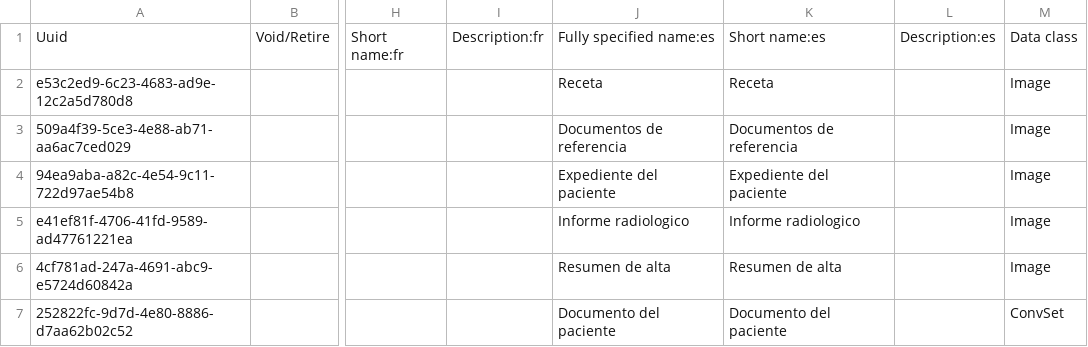
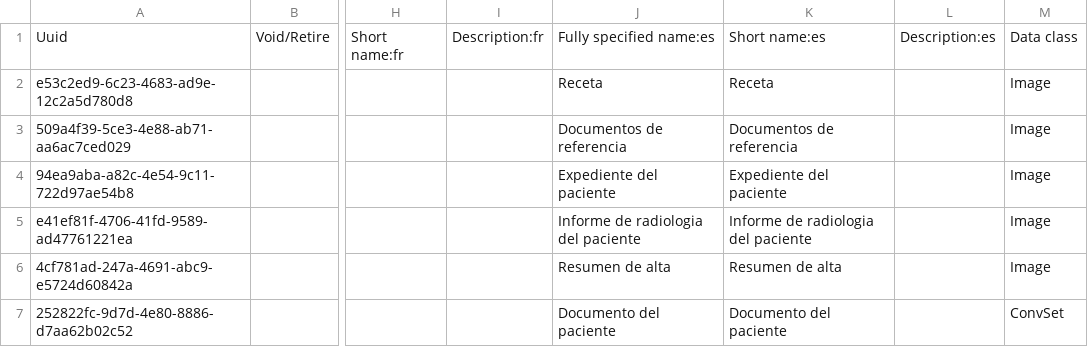
Before and after one commit to HCSBA-bahmni/standard-config-HCSBA, a CSV file: masterdata/configuration/concepts/patientDocument.csv, drawn as a sheet; only a part is shown, gaps mark what is left out; the diff names each change by its address in the sheet, - before the commit and + after, or states it on an @@ line.

Commit message:
Add CLI approvals and update Spanish labels
Add multiple PowerShell command regex approvals to .vscode/settings.json to allow local CSV validation, comparison and collision-analysis scripts to run without prompts. Update Spanish labels in several concept CSVs: normalize 'Other Specimen' short name in masterdata/configuration/concepts/lab_samples.csv, refine the Spanish translation for Radiology Report in patientDocument.csv, and adjust Spanish names for Angiography and Echo in radiology_order_sections.csv to more specific terms.

```diff
--- a/masterdata/configuration/concepts/patientDocument.csv
+++ b/masterdata/configuration/concepts/patientDocument.csv
-J5: Informe radiologico
+J5: Informe de radiologia del paciente
-K5: Informe radiologico
+K5: Informe de radiologia del paciente
```
Also changed, not shown: masterdata/configuration/concepts/lab_samples.csv, masterdata/configuration/concepts/radiology_order_sections.csv.
